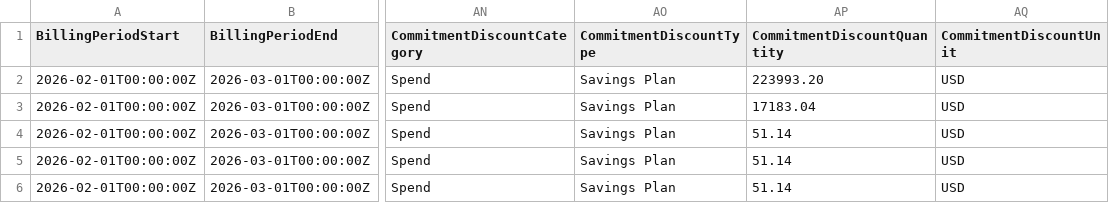
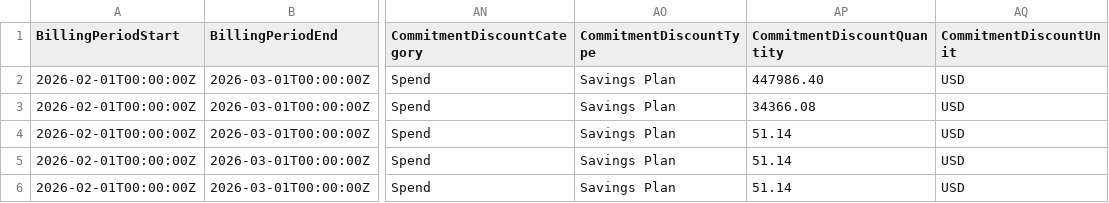
Before and after one commit to FinOps-Open-Cost-and-Usage-Spec/FOCUS_Spec, a CSV file: specification/data/commitment_discount_scenarios/aws_savings_plan_partial_upfront_100pct.csv, drawn as a sheet; only a part is shown, gaps mark what is left out; the diff names each change by its address in the sheet, - before the commit and + after, or states it on an @@ line.

```diff
--- a/specification/data/commitment_discount_scenarios/aws_savings_plan_partial_upfront_100pct.csv
+++ b/specification/data/commitment_discount_scenarios/aws_savings_plan_partial_upfront_100pct.csv
-AP2 (CommitmentDiscountQuantity): 223993.20
+AP2 (CommitmentDiscountQuantity): 447986.40
-AP3 (CommitmentDiscountQuantity): 17183.04
+AP3 (CommitmentDiscountQuantity): 34366.08
```
Also changed, not shown: specification/data/commitment_discount_scenarios/aws_savings_plan_all_upfront_0pct.csv, specification/data/commitment_discount_scenarios/aws_savings_plan_all_upfront_50pct.csv, 9 other files.
